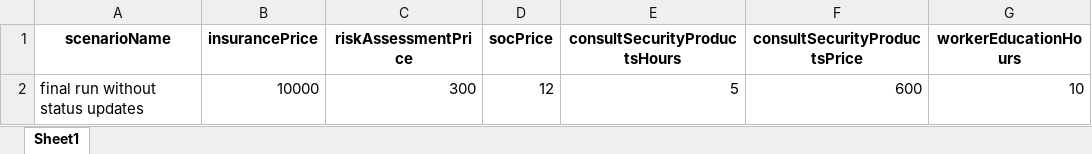
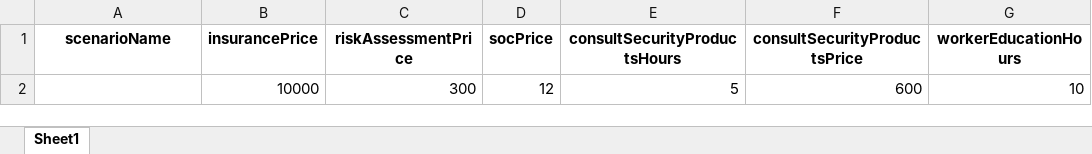
Before and after one commit to dkrivaa/wix_cyber, an Excel workbook: test.xlsx, sheet Sheet1, drawn as a sheet; only a part is shown; values as stored, in another font and other column widths than the file's, no borders; the diff names each change by its address in the sheet, - before the commit and + after, or states it on an @@ line.

```diff
--- a/test.xlsx (sheet Sheet1)
+++ b/test.xlsx (sheet Sheet1)
-A2 (scenarioName): final run without status updates
+A2 (scenarioName): (empty)
```
